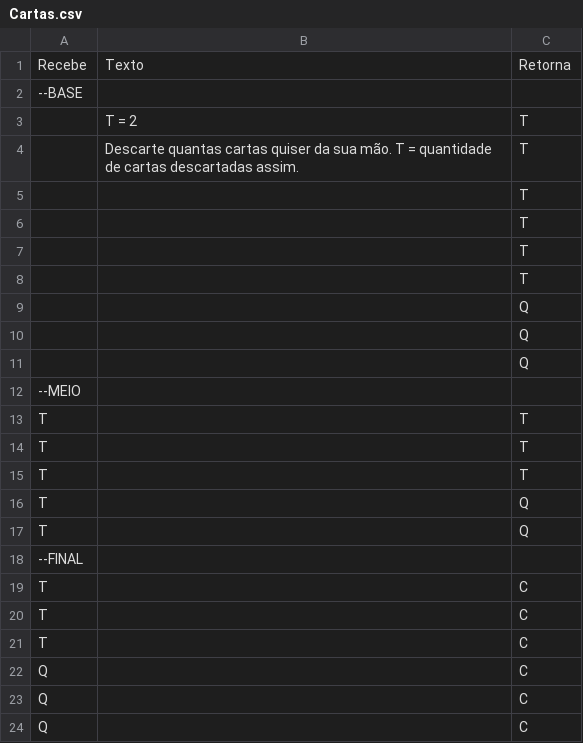
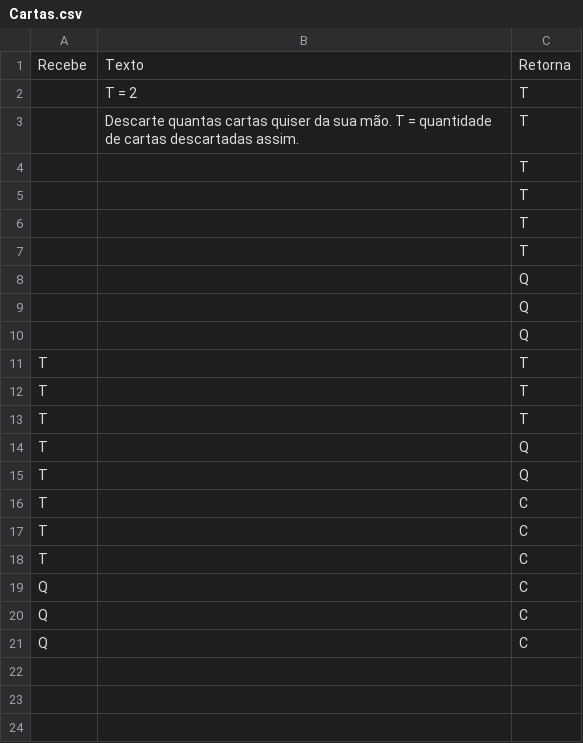
Before and after one commit to AlexandreNasajon/Machine-Game, a CSV file: Cartas.csv, drawn as a sheet; the diff names each change by its address in the sheet, - before the commit and + after, or states it on an @@ line.

Commit message:
Update Cartas.csv

```diff
--- a/Cartas.csv
+++ b/Cartas.csv
-row 2: --BASE
-row 12: --MEIO
-row 18: --FINAL
```
